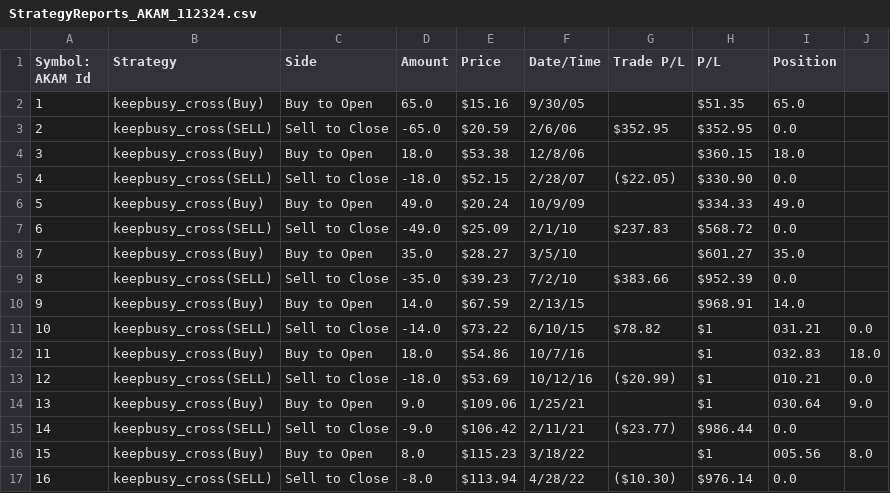
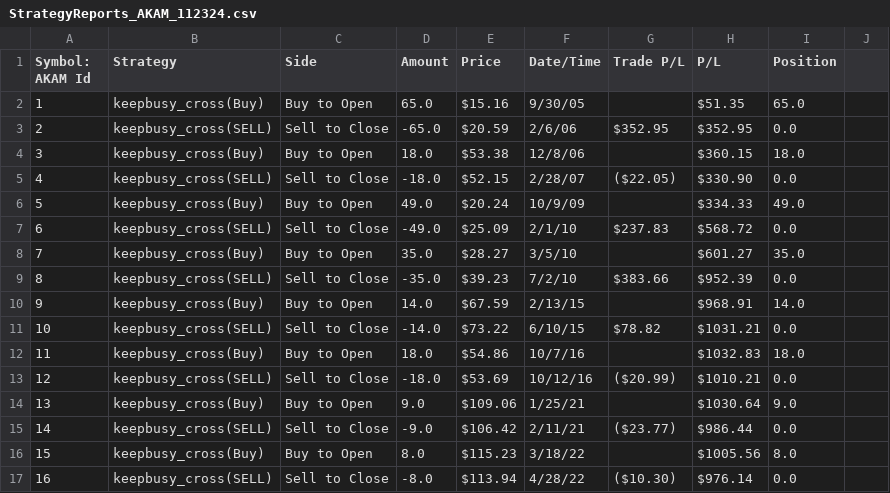
Before and after one commit to coolfrancy/Trading-Strategy-Visualization-Tool-ThinkOrSwim, a CSV file: TosChart/cleaned_data/StrategyReports_AKAM_112324.csv, drawn as a sheet.

```diff
--- a/TosChart/cleaned_data/StrategyReports_AKAM_112324.csv
+++ b/TosChart/cleaned_data/StrategyReports_AKAM_112324.csv
@@ -10,8 +10,8 @@ Symbol: AKAM Id,Strategy,Side,Amount,Price,Date/Time,Trade P/L,P/L,Position,
 9,keepbusy_cross(Buy),Buy to Open,14.0,$67.59,2/13/15,,$968.91,14.0,
-10,keepbusy_cross(SELL),Sell to Close,-14.0,$73.22,6/10/15,$78.82,$1,031.21,0.0,
-11,keepbusy_cross(Buy),Buy to Open,18.0,$54.86,10/7/16,,$1,032.83,18.0,
-12,keepbusy_cross(SELL),Sell to Close,-18.0,$53.69,10/12/16,($20.99),$1,010.21,0.0,
-13,keepbusy_cross(Buy),Buy to Open,9.0,$109.06,1/25/21,,$1,030.64,9.0,
+10,keepbusy_cross(SELL),Sell to Close,-14.0,$73.22,6/10/15,$78.82,$1031.21,0.0,
+11,keepbusy_cross(Buy),Buy to Open,18.0,$54.86,10/7/16,,$1032.83,18.0,
+12,keepbusy_cross(SELL),Sell to Close,-18.0,$53.69,10/12/16,($20.99),$1010.21,0.0,
+13,keepbusy_cross(Buy),Buy to Open,9.0,$109.06,1/25/21,,$1030.64,9.0,
 14,keepbusy_cross(SELL),Sell to Close,-9.0,$106.42,2/11/21,($23.77),$986.44,0.0,
-15,keepbusy_cross(Buy),Buy to Open,8.0,$115.23,3/18/22,,$1,005.56,8.0,
+15,keepbusy_cross(Buy),Buy to Open,8.0,$115.23,3/18/22,,$1005.56,8.0,
 16,keepbusy_cross(SELL),Sell to Close,-8.0,$113.94,4/28/22,($10.30),$976.14,0.0,
```
Also changed, not shown: TosChart/cleaned_data/StrategyReports_AN_12424.csv, TosChart/cleaned_data/StrategyReports_CTRA_12424.csv, 43 other files.
